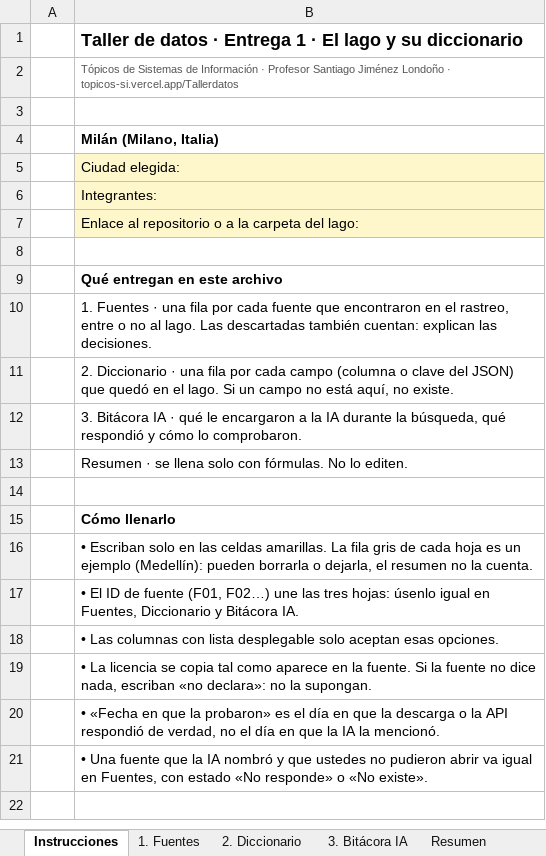
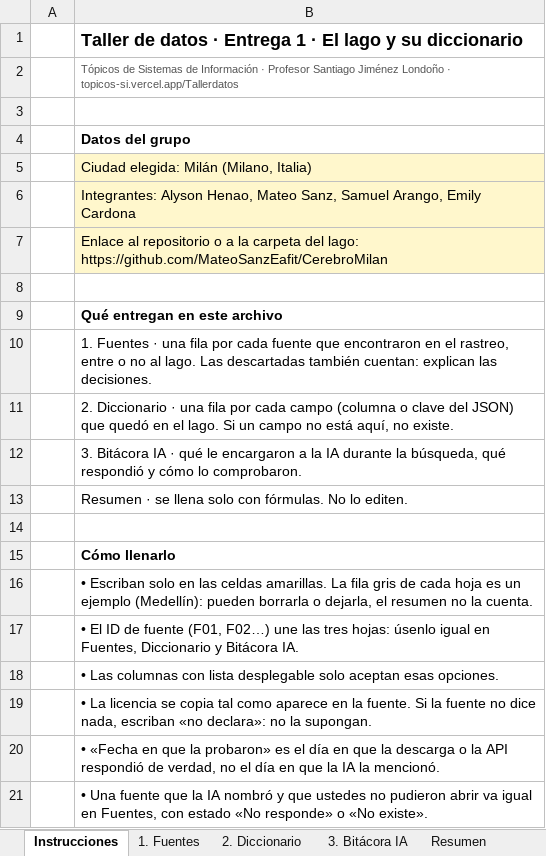
Before and after one commit to MateoSanzEafit/CerebroMilan, an Excel workbook: Diccionario_de_datos_TallerDatos.xlsx, sheet Instrucciones, drawn as a sheet; values as stored, in another font and other column widths than the file's, no borders; the diff names each change by its address in the sheet, - before the commit and + after, or states it on an @@ line.

Commit message:
docs: completar Diccionario_de_datos y Preguntas con las mejoras de Milan e integracion territorial

```diff
--- a/Diccionario_de_datos_TallerDatos.xlsx (sheet Instrucciones)
+++ b/Diccionario_de_datos_TallerDatos.xlsx (sheet Instrucciones)
-B4: Milán (Milano, Italia)
+B4: Datos del grupo
-B5: Ciudad elegida:
+B5: Ciudad elegida: Milán (Milano, Italia)
-B6: Integrantes:
+B6: Integrantes: Alyson Henao, Mateo Sanz, Samuel Arango, Emily Cardona
-B7: …del lago:
+B7: …del lago: https://github.com/MateoSanzEafit/CerebroMilan
```
Also changed, not shown: sheet 2. Diccionario, sheet 1. Fuentes, sheet 3. Bitácora IA, 1 other file.
